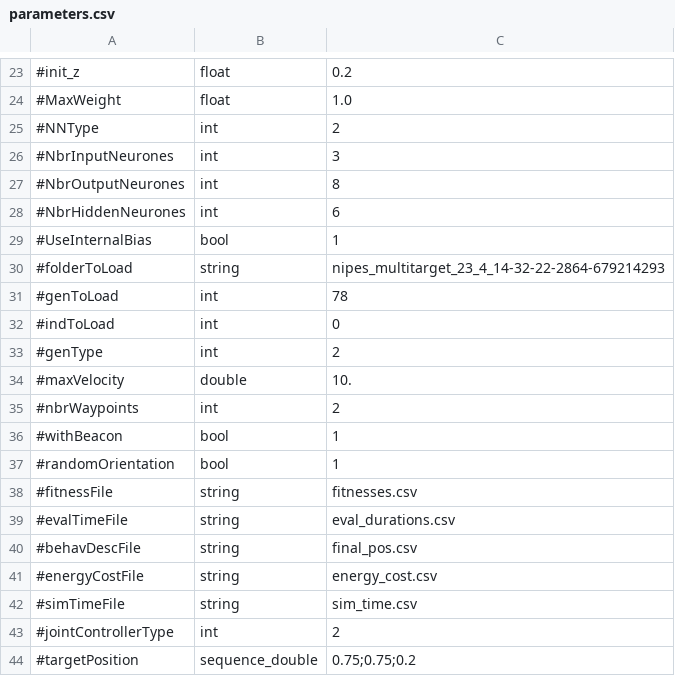
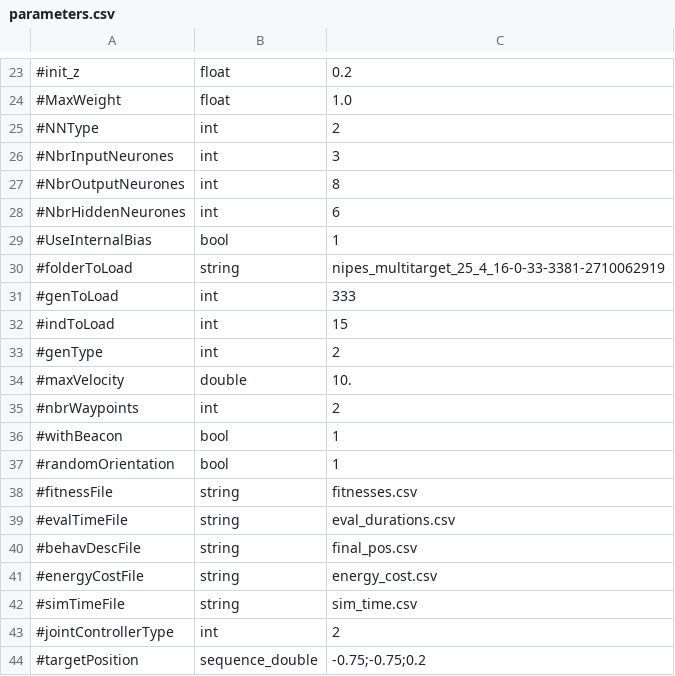
Before and after one commit to AutonomousRoboticEvolution/AREFramework, a CSV file: experiments/reevaluate_fixedmorphology/parameters.csv, drawn as a sheet; only a part is shown, gaps mark what is left out.

```diff
--- a/experiments/reevaluate_fixedmorphology/parameters.csv
+++ b/experiments/reevaluate_fixedmorphology/parameters.csv
@@ -29,5 +29,5 @@
 #UseInternalBias,bool,1
-#folderToLoad,string,nipes_multitarget_23_4_14-32-22-2864-679214293
-#genToLoad,int,78
-#indToLoad,int,0
+#folderToLoad,string,nipes_multitarget_25_4_16-0-33-3381-2710062919
+#genToLoad,int,333
+#indToLoad,int,15
 #genType,int,2
@@ -43,2 +43,2 @@
 #jointControllerType,int,2
-#targetPosition,sequence_double,0.75;0.75;0.2
+#targetPosition,sequence_double,-0.75;-0.75;0.2
```
Also changed, not shown: 20 other files.
